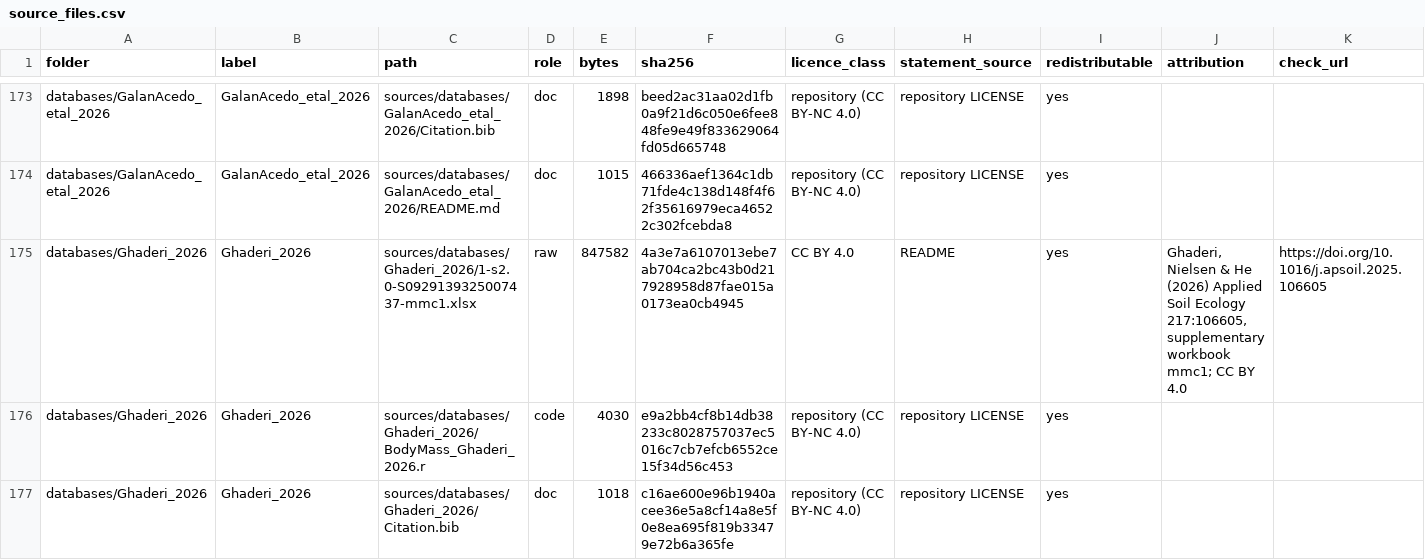
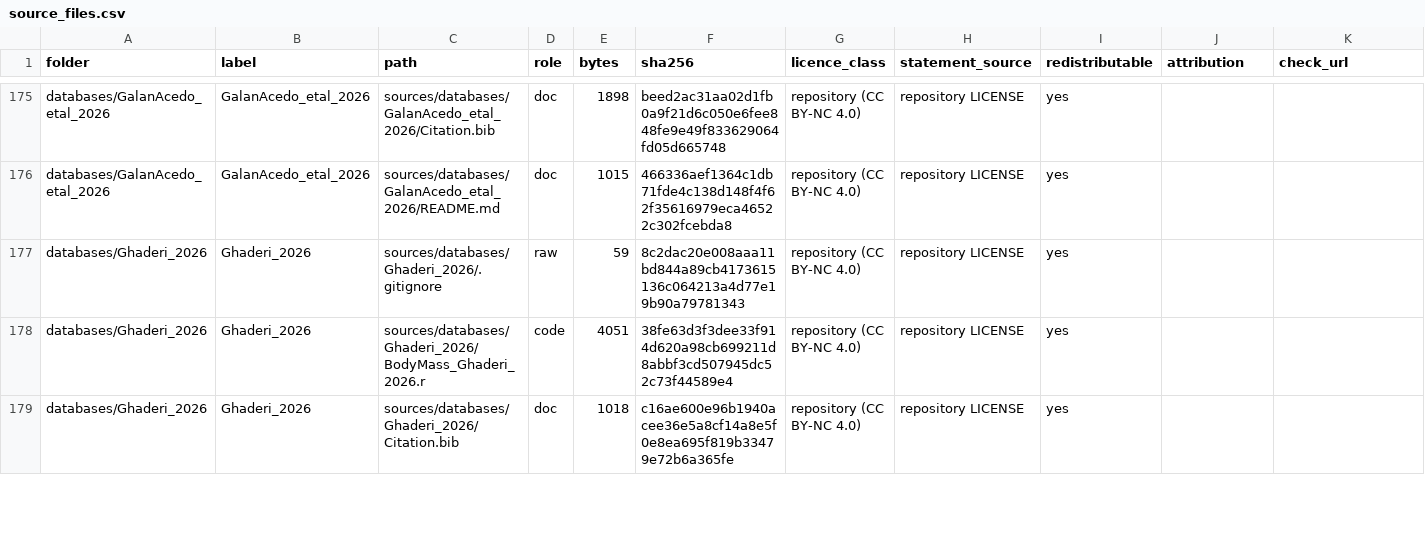
Before and after one commit to TaxonBodyMassML/TaxonBodyMass_DB, a CSV file: sources/source_files.csv, drawn as a sheet; only a part is shown, gaps mark what is left out; removed rows and columns are numbered as before the commit, all else as after; rows hold the shown columns only; the diff covers the shown part only; the diff names each change by its address in the sheet, - before the commit and + after, or states it on an @@ line.

```diff
--- a/sources/source_files.csv
+++ b/sources/source_files.csv
-row 175: databases/Ghaderi_2026 | Ghaderi_2026 | sources/databases/Ghaderi_2026/1-s2.0-S0929139325007437-mmc1.xlsx | raw | 847582 | 4a3e7a6107013ebe7ab704ca2bc43b0d217928958d87fae015a0173ea0cb4945 | CC BY 4.0 | README | yes | Ghaderi, Nielsen & He (2026) Applied Soil Ecology 217:106605, supplementary workbook mmc1; CC BY 4.0 | https://doi.org/10.1016/j.apsoil.2025.106605
+row 177: databases/Ghaderi_2026 | Ghaderi_2026 | sources/databases/Ghaderi_2026/.gitignore | raw | 59 | 8c2dac20e008aaa11bd844a89cb4173615136c064213a4d77e19b90a79781343 | repository (CC BY-NC 4.0) | repository LICENSE | yes
-E178 (bytes): 4030
+E178 (bytes): 4051
-F178 (sha256): e9a2bb4cf8b14db38233c8028757037ec5016c7cb7efcb6552ce15f34d56c453
+F178 (sha256): 38fe63d3f3dee33f914d620a98cb699211d8abbf3cd507945dc52c73f44589e4
```
Also changed, not shown: 8 added rows and 10 edited cells elsewhere in this file, 17 other files.
